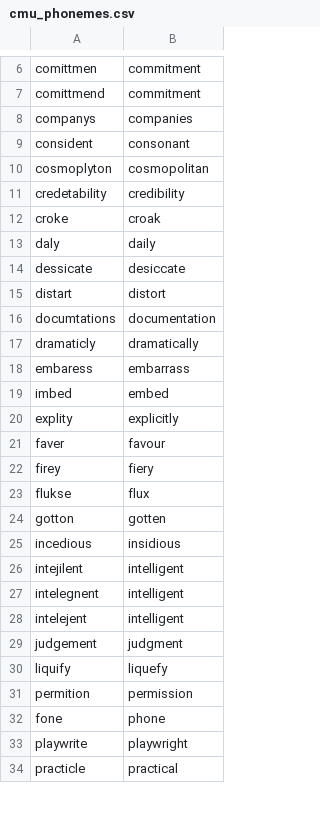
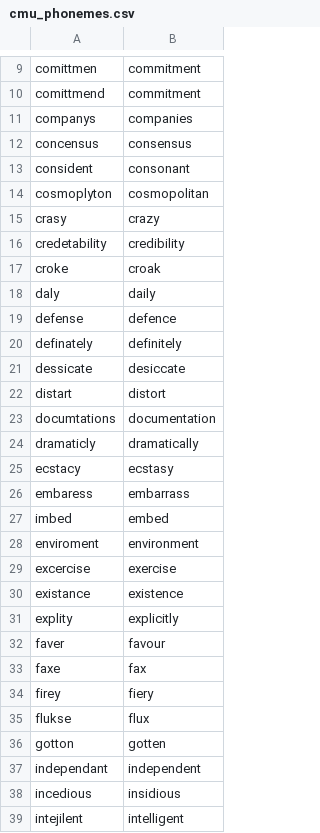
Before and after one commit to ucd-csl/Scapade, a CSV file: data_analysis/results/aspell/pyspell_cmu_phonemes/cmu_phonemes.csv, drawn as a sheet; only a part is shown, gaps mark what is left out; the shorter side is filled out with more unchanged rows; the diff covers the shown part only; the diff names each change by its address in the sheet, - before the commit and + after, or states it on an @@ line.

```diff
--- a/data_analysis/results/aspell/pyspell_cmu_phonemes/cmu_phonemes.csv
+++ b/data_analysis/results/aspell/pyspell_cmu_phonemes/cmu_phonemes.csv
+row 12: concensus | consensus
+row 15: crasy | crazy
+row 19: defense | defence
+row 20: definately | definitely
+row 25: ecstacy | ecstasy
+row 28: enviroment | environment
+row 29: excercise | exercise
+row 30: existance | existence
+row 33: faxe | fax
+row 37: independant | independent
```
Also changed, not shown: 12 added rows and 4 removed rows elsewhere in this file, data_analysis/results/aspell/pyspell_cmu_phonemes/both.csv, 8 other files.
